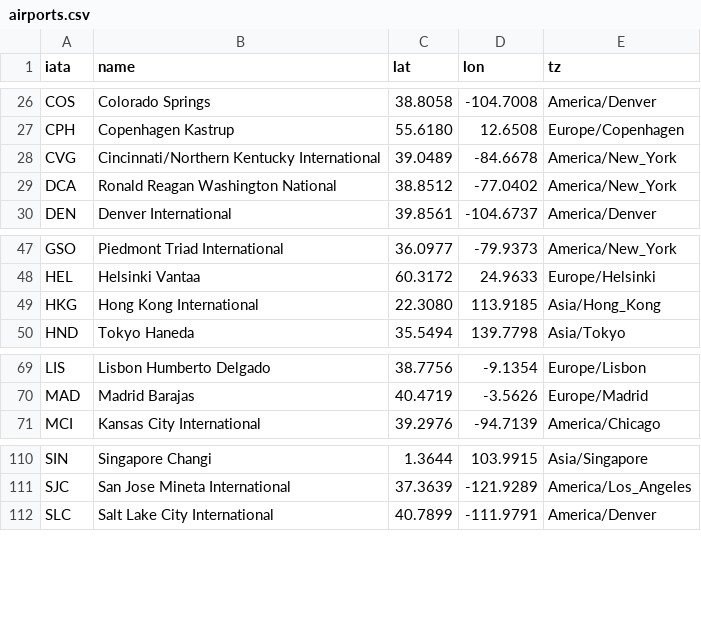
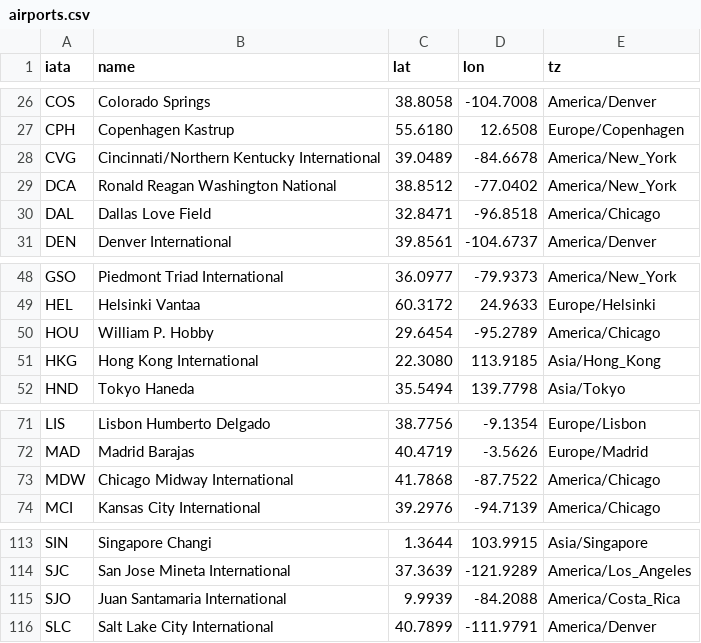
Before and after one commit to alfredjbclaw/clawflight, a CSV file: clawflight/data/airports.csv, drawn as a sheet; only a part is shown, gaps mark what is left out.

Commit message:
L4c: L4c — airport resolution coverage and loud failure

```diff
--- a/clawflight/data/airports.csv
+++ b/clawflight/data/airports.csv
@@ -29,2 +29,3 @@ CVG,Cincinnati/Northern Kentucky International,39.0489,-84.6678,America/New_York
 DCA,Ronald Reagan Washington National,38.8512,-77.0402,America/New_York
+DAL,Dallas Love Field,32.8471,-96.8518,America/Chicago
 DEN,Denver International,39.8561,-104.6737,America/Denver
@@ -48,2 +49,3 @@ GSO,Piedmont Triad International,36.0977,-79.9373,America/New_York
 HEL,Helsinki Vantaa,60.3172,24.9633,Europe/Helsinki
+HOU,William P. Hobby,29.6454,-95.2789,America/Chicago
 HKG,Hong Kong International,22.3080,113.9185,Asia/Hong_Kong
@@ -70,2 +72,3 @@ LIS,Lisbon Humberto Delgado,38.7756,-9.1354,Europe/Lisbon
 MAD,Madrid Barajas,40.4719,-3.5626,Europe/Madrid
+MDW,Chicago Midway International,41.7868,-87.7522,America/Chicago
 MCI,Kansas City International,39.2976,-94.7139,America/Chicago
@@ -111,2 +114,3 @@ SIN,Singapore Changi,1.3644,103.9915,Asia/Singapore
 SJC,San Jose Mineta International,37.3639,-121.9289,America/Los_Angeles
+SJO,Juan Santamaria International,9.9939,-84.2088,America/Costa_Rica
 SLC,Salt Lake City International,40.7899,-111.9791,America/Denver
```
Also changed, not shown: 6 other files.
